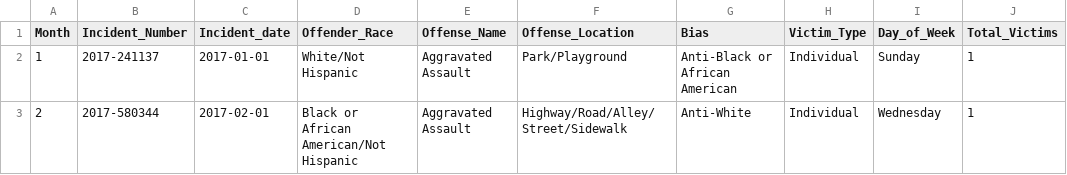
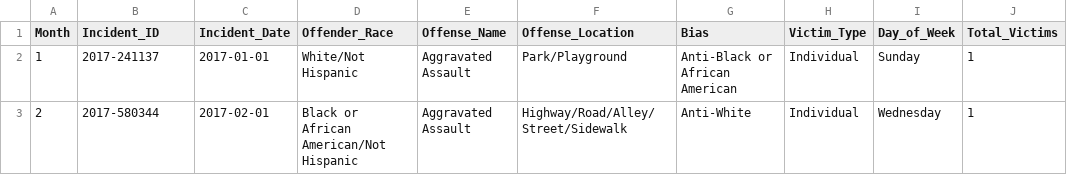
Before and after one commit to vmratcliff/ETL-Project, a CSV file: Transformed_Resources/austin_17_18_hatecrime.csv, drawn as a sheet; only a part is shown; the diff names each change by its address in the sheet, - before the commit and + after, or states it on an @@ line.

Commit message:
Added the connection to pgAdmin and made minor changes to the queries.sql to allow for some null values

```diff
--- a/Transformed_Resources/austin_17_18_hatecrime.csv
+++ b/Transformed_Resources/austin_17_18_hatecrime.csv
-B1: Incident_Number
+B1: Incident_ID
-C1: Incident_date
+C1: Incident_Date
```
Also changed, not shown: 3 other files.
